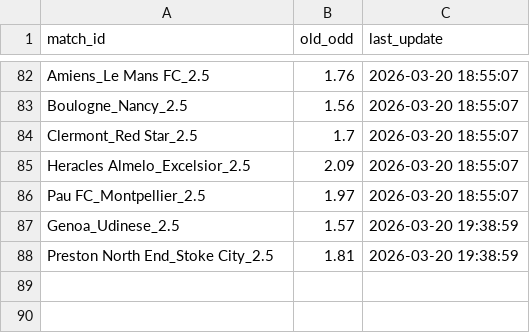
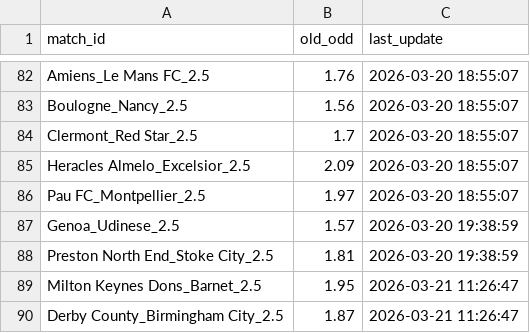
Before and after one commit to pnstung-ui/Vebo_idol, a CSV file: odds_tracker.csv, drawn as a sheet; only a part is shown, gaps mark what is left out; the diff names each change by its address in the sheet, - before the commit and + after, or states it on an @@ line.

Commit message:
Shark update [skip ci]

```diff
--- a/odds_tracker.csv
+++ b/odds_tracker.csv
+row 89: Milton Keynes Dons_Barnet_2.5 | 1.95 | 2026-03-21 11:26:47
+row 90: Derby County_Birmingham City_2.5 | 1.87 | 2026-03-21 11:26:47
```
